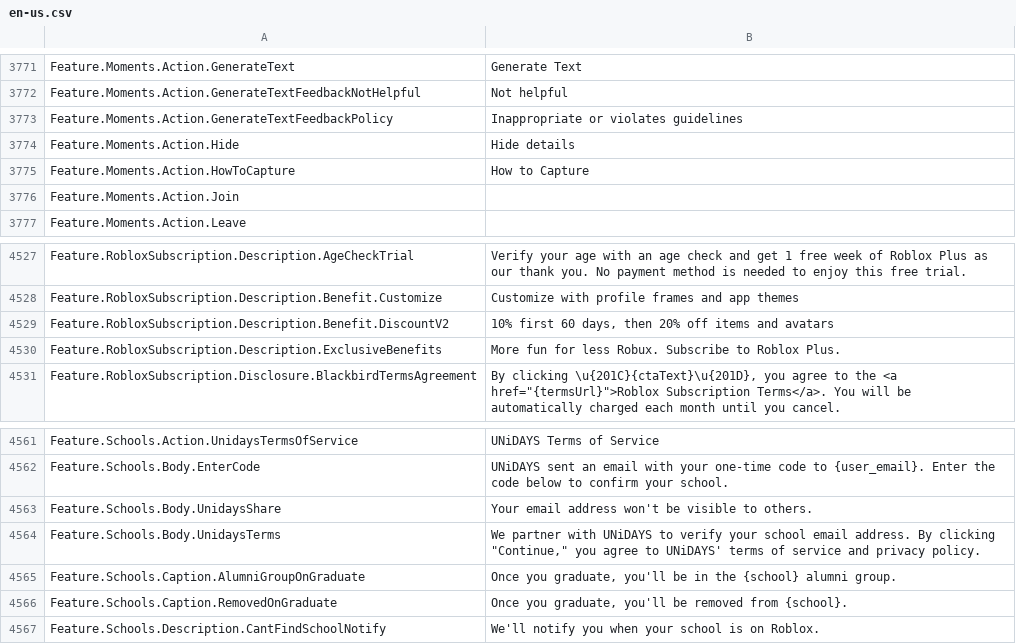
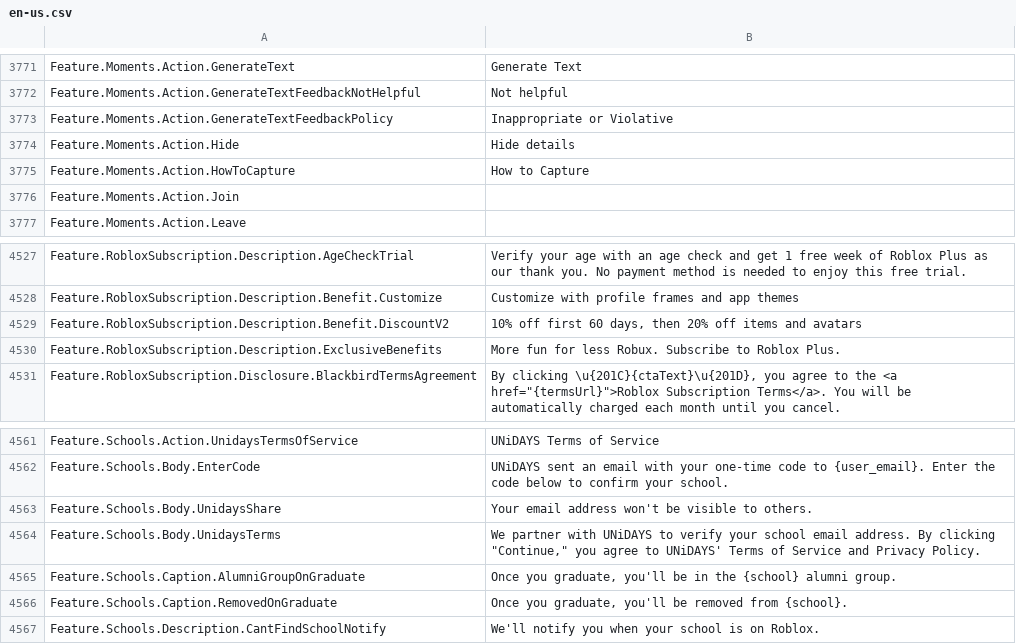
Before and after one commit to EliCauvert/Roblox-Datamining, a CSV file: UniversalApp/Locales/Common/en-us.csv, drawn as a sheet; only a part is shown, gaps mark what is left out.

```diff
--- a/UniversalApp/Locales/Common/en-us.csv
+++ b/UniversalApp/Locales/Common/en-us.csv
@@ -3817,3 +3817,3 @@ Feature.Moments.Action.GenerateText,Generate Text
 Feature.Moments.Action.GenerateTextFeedbackNotHelpful,Not helpful
-Feature.Moments.Action.GenerateTextFeedbackPolicy,Inappropriate or violates guidelines
+Feature.Moments.Action.GenerateTextFeedbackPolicy,Inappropriate or Violative
 Feature.Moments.Action.Hide,Hide details
@@ -4594,3 +4594,3 @@ Feature.RobloxSubscription.Description.AgeCheckTrial,Verify your age with an age
 Feature.RobloxSubscription.Description.Benefit.Customize,Customize with profile frames and app themes
-Feature.RobloxSubscription.Description.Benefit.DiscountV2,"10% first 60 days, then 20% off items and avatars"
+Feature.RobloxSubscription.Description.Benefit.DiscountV2,"10% off first 60 days, then 20% off items and avatars"
 Feature.RobloxSubscription.Description.ExclusiveBenefits,More fun for less Robux. Subscribe to Roblox Plus.
@@ -4629,3 +4629,3 @@ Feature.Schools.Body.EnterCode,UNiDAYS sent an email with your one-time code to
 Feature.Schools.Body.UnidaysShare,Your email address won't be visible to others.
-Feature.Schools.Body.UnidaysTerms,"We partner with UNiDAYS to verify your school email address. By clicking ""Continue,"" you agree to UNiDAYS' terms of service and privacy policy."
+Feature.Schools.Body.UnidaysTerms,"We partner with UNiDAYS to verify your school email address. By clicking ""Continue,"" you agree to UNiDAYS' Terms of Service and Privacy Policy."
 Feature.Schools.Caption.AlumniGroupOnGraduate,"Once you graduate, you'll be in the {school} alumni group."
```
Also changed, not shown: UniversalApp/Locales/Common/ar-001.csv, UniversalApp/Locales/Common/fr-fr.csv, 4 other files.
